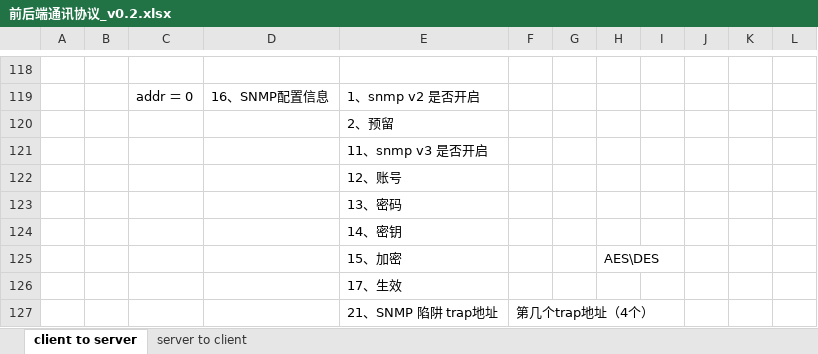
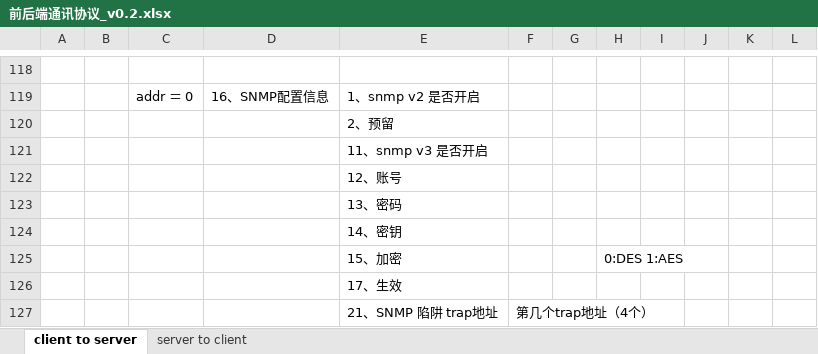
Before and after one commit to ChinaClever/MPro-App, an Excel workbook: doc/协议/前后端通讯协议_v0.2.xlsx, sheet client to server, drawn as a sheet; only a part is shown, gaps mark what is left out; values as stored, in another font and other column widths than the file's, no borders; the diff names each change by its address in the sheet, - before the commit and + after, or states it on an @@ line.

```diff
--- a/doc/协议/前后端通讯协议_v0.2.xlsx (sheet client to server)
+++ b/doc/协议/前后端通讯协议_v0.2.xlsx (sheet client to server)
-H125: AES\DES
+H125: 0:DES 1:AES
```
Also changed, not shown: 11 other files.
